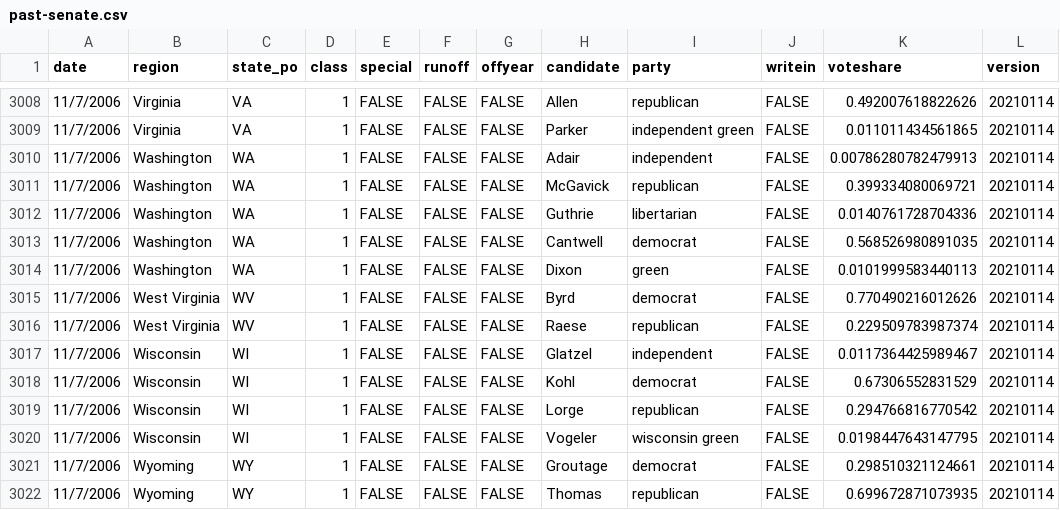
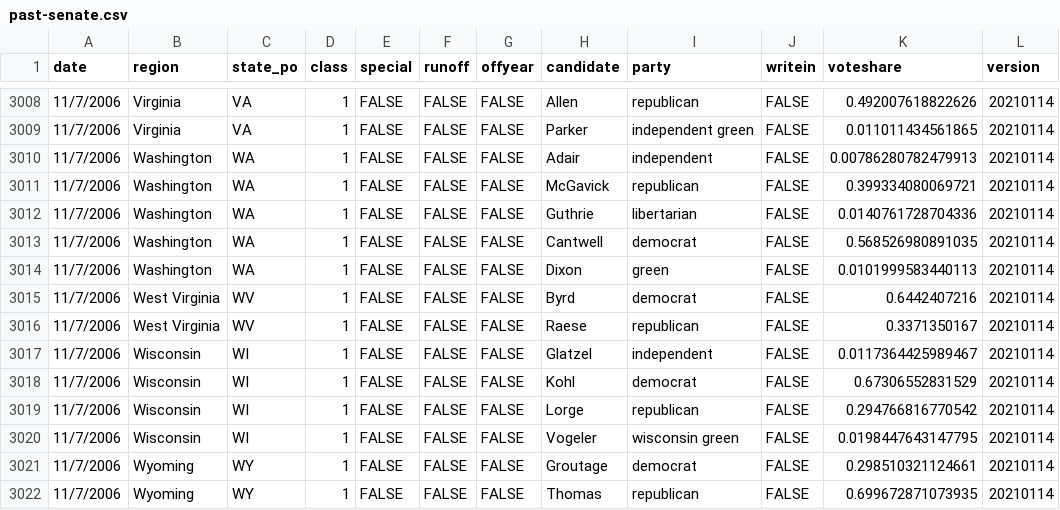
Before and after one commit to jacksonjude/USA-Election-Map, a CSV file: csv-sources/past-senate.csv, drawn as a sheet; only a part is shown, gaps mark what is left out.

Commit message:
Fixed Past Senate 2006 WV data

```diff
--- a/csv-sources/past-senate.csv
+++ b/csv-sources/past-senate.csv
@@ -3014,4 +3014,4 @@ date,region,state_po,class,special,runoff,offyear,candidate,party,writein,votesh
 11/7/2006,Washington,WA,1,FALSE,FALSE,FALSE,Dixon,green,FALSE,0.0101999583440113,20210114
-11/7/2006,West Virginia,WV,1,FALSE,FALSE,FALSE,Byrd,democrat,FALSE,0.770490216012626,20210114
-11/7/2006,West Virginia,WV,1,FALSE,FALSE,FALSE,Raese,republican,FALSE,0.229509783987374,20210114
+11/7/2006,West Virginia,WV,1,FALSE,FALSE,FALSE,Byrd,democrat,FALSE,0.6442407216,20210114
+11/7/2006,West Virginia,WV,1,FALSE,FALSE,FALSE,Raese,republican,FALSE,0.3371350167,20210114
 11/7/2006,Wisconsin,WI,1,FALSE,FALSE,FALSE,Glatzel,independent,FALSE,0.0117364425989467,20210114
```
Also changed, not shown: 1 other file.
